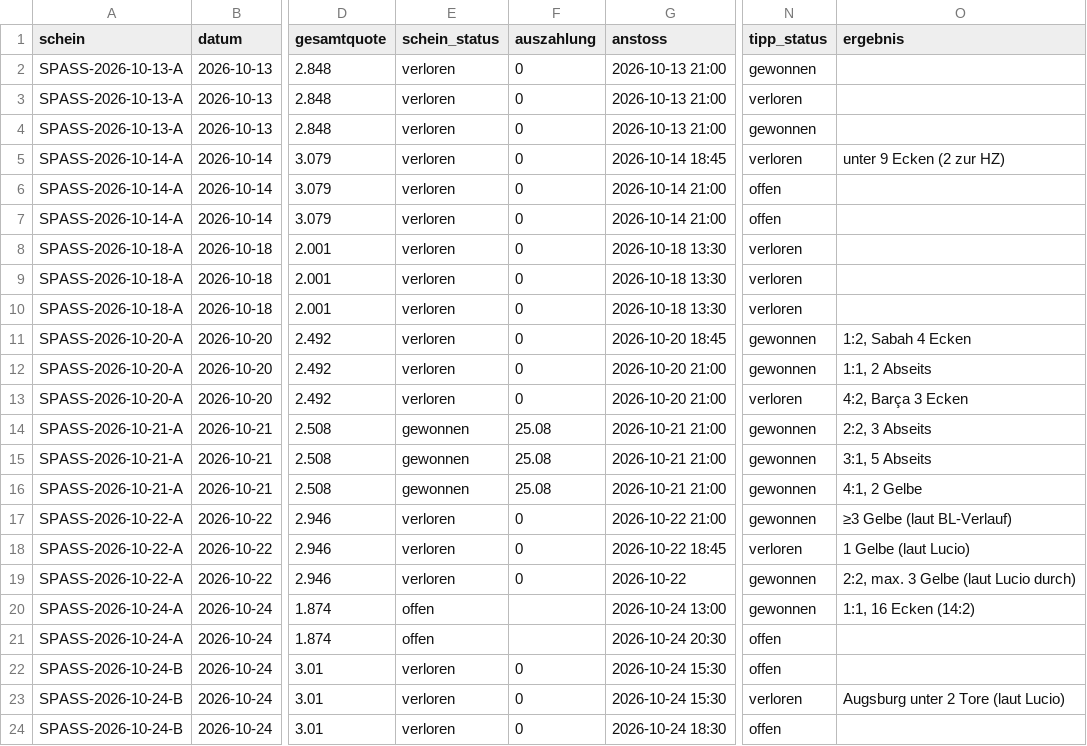
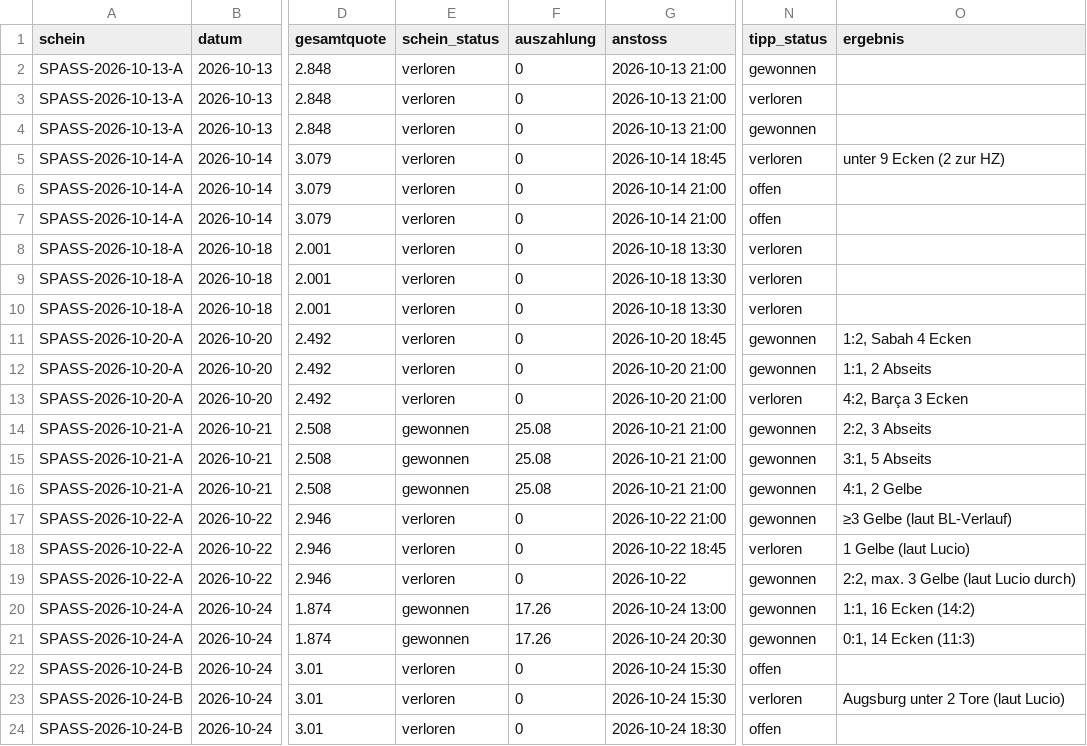
Before and after one commit to peatxxxx-star/trend-scanner, a CSV file: spass_wetten.csv, drawn as a sheet; only a part is shown, gaps mark what is left out; the diff names each change by its address in the sheet, - before the commit and + after, or states it on an @@ line.

```diff
--- a/spass_wetten.csv
+++ b/spass_wetten.csv
-E20:E21 (schein_status): offen
+E20:E21 (schein_status): gewonnen
-F20:F21 (auszahlung): (empty)
+F20:F21 (auszahlung): 17.26
-N21 (tipp_status): offen
+N21 (tipp_status): gewonnen
-O21 (ergebnis): (empty)
+O21 (ergebnis): 0:1, 14 Ecken (11:3)
```
